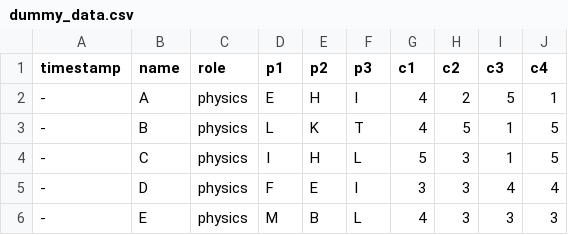
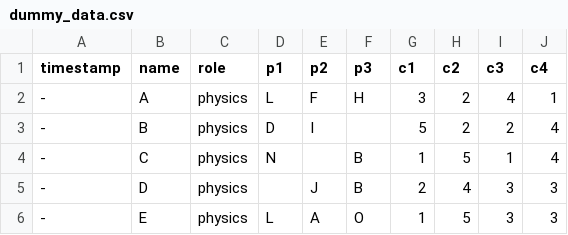
Before and after one commit to EstebanVPrado/Team-Optimization, a CSV file: dummy_data.csv, drawn as a sheet; only a part is shown; the diff covers the shown part only.

```diff
--- a/dummy_data.csv
+++ b/dummy_data.csv
@@ -1,6 +1,6 @@
 timestamp,name,role,p1,p2,p3,c1,c2,c3,c4
--,A,physics,E,H,I,4,2,5,1
--,B,physics,L,K,T,4,5,1,5
--,C,physics,I,H,L,5,3,1,5
--,D,physics,F,E,I,3,3,4,4
--,E,physics,M,B,L,4,3,3,3
+-,A,physics,L,F,H,3,2,4,1
+-,B,physics,D,I,,5,2,2,4
+-,C,physics,N,,B,1,5,1,4
+-,D,physics,,J,B,2,4,3,3
+-,E,physics,L,A,O,1,5,3,3
```
Also changed, not shown: 94 edited cells elsewhere in this file, 6 other files.
